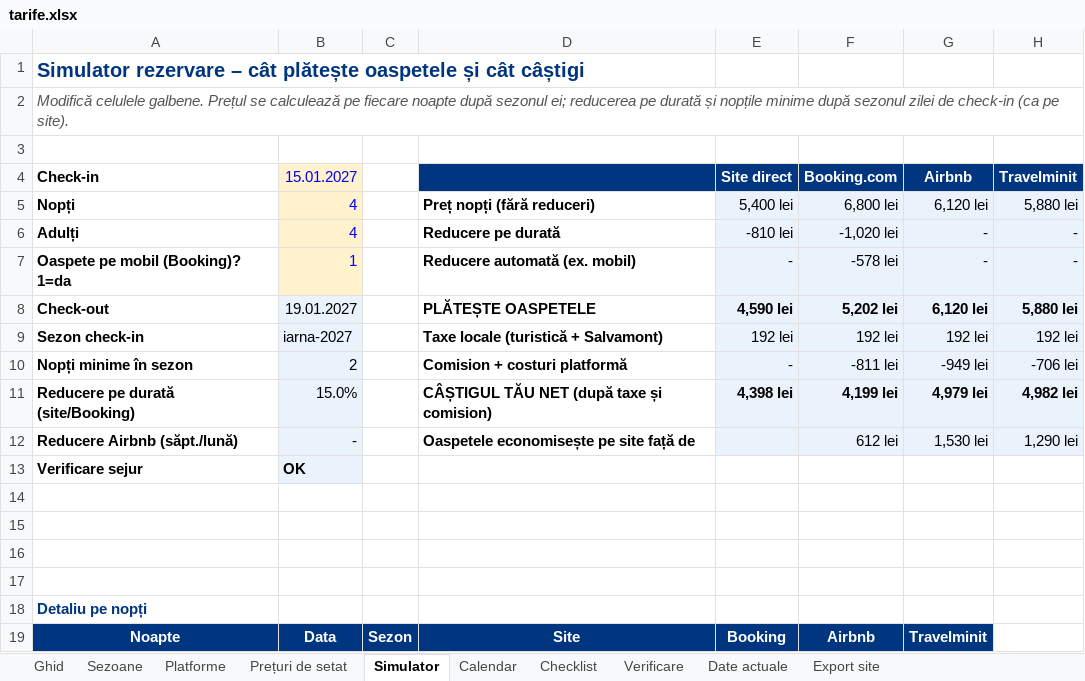
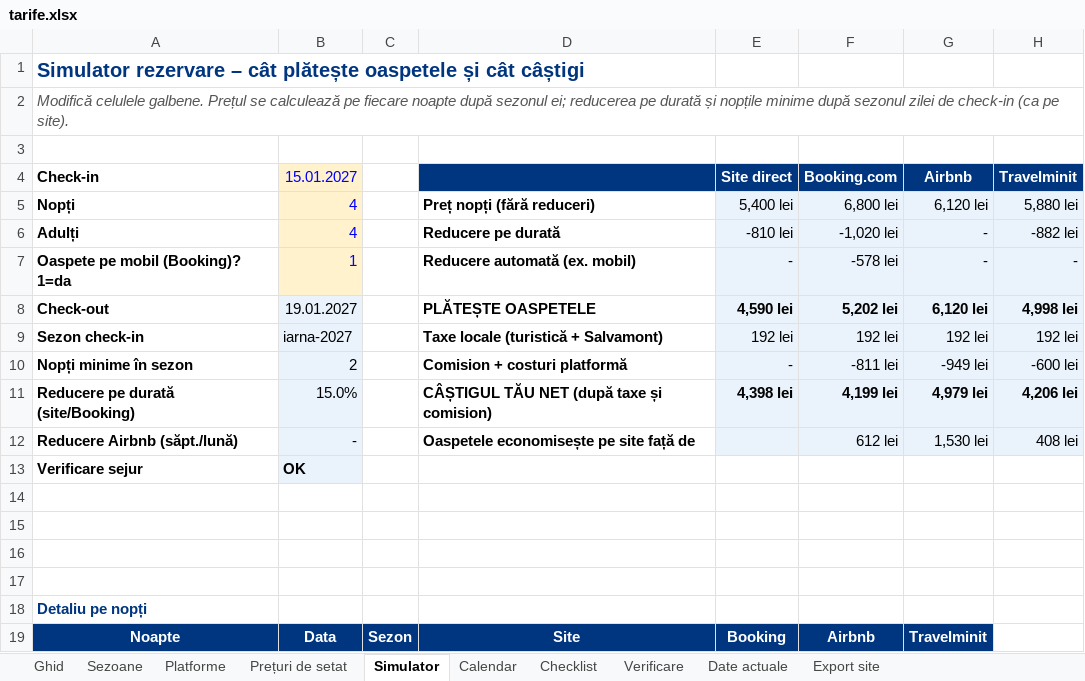
Before and after one commit to rezervari/Travel-Concept-Silver-Mountain, an Excel workbook: pricing/tarife.xlsx, sheet Simulator, drawn as a sheet; only a part is shown; values as stored, in another font and other column widths than the file's, no borders; the diff names each change by its address in the sheet, - before the commit and + after, or states it on an @@ line.

```diff
--- a/pricing/tarife.xlsx (sheet Simulator)
+++ b/pricing/tarife.xlsx (sheet Simulator)
-H6 (Travelminit): -
+H6 (Travelminit): -882 lei
-H8 (Travelminit): 5,880 lei
+H8 (Travelminit): 4,998 lei
-H10 (Travelminit): -706 lei
+H10 (Travelminit): -600 lei
-H11 (Travelminit): 4,982 lei
+H11 (Travelminit): 4,206 lei
-H12 (Travelminit): 1,290 lei
+H12 (Travelminit): 408 lei
```
Also changed, not shown: sheet Date actuale, sheet Platforme, sheet Checklist, sheet Prețuri de setat, 4 other files.
